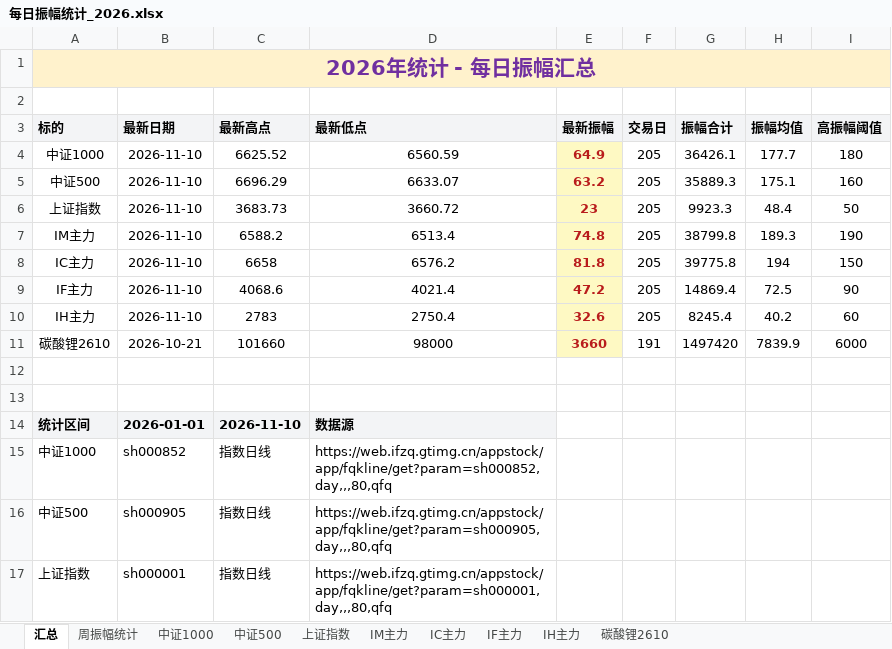
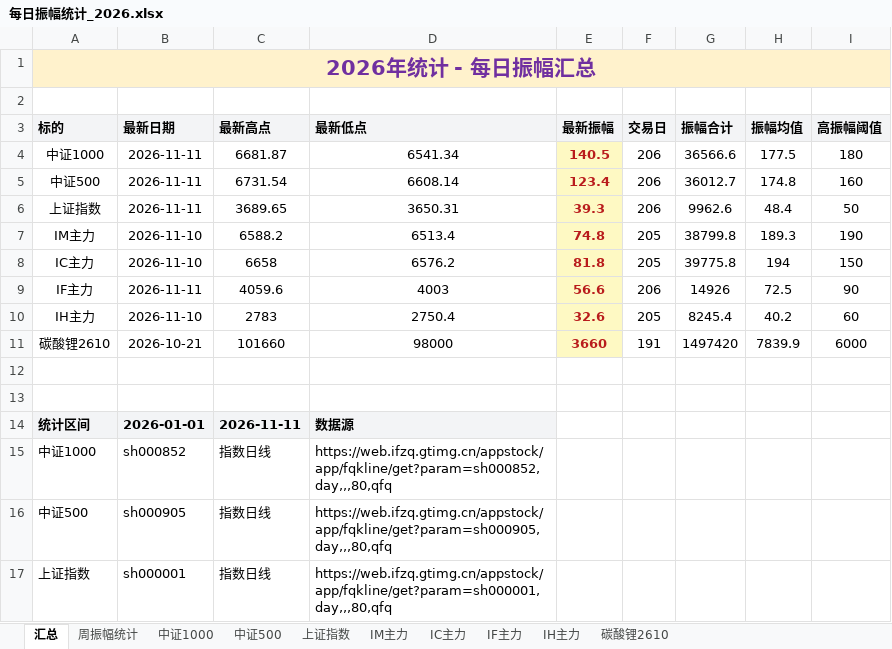
Before and after one commit to iputao-design/futures-amplitude-web, an Excel workbook: 每日振幅统计_2026.xlsx, sheet 汇总, drawn as a sheet; only a part is shown; values as stored, in another font and other column widths than the file's, no borders; removed rows and columns are numbered as before the commit, all else as after; the diff names each change by its address in the sheet, - before the commit and + after, or states it on an @@ line.

```diff
--- a/每日振幅统计_2026.xlsx (sheet 汇总)
+++ b/每日振幅统计_2026.xlsx (sheet 汇总)
-row 4: 中证1000 | 2026-11-10 | 6625.52 | 6560.59 | 64.9 | 205 | 36426.1 | 177.7 | 180
-row 5: 中证500 | 2026-11-10 | 6696.29 | 6633.07 | 63.2 | 205 | 35889.3 | 175.1 | 160
+row 4: 中证1000 | 2026-11-11 | 6681.87 | 6541.34 | 140.5 | 206 | 36566.6 | 177.5 | 180
+row 5: 中证500 | 2026-11-11 | 6731.54 | 6608.14 | 123.4 | 206 | 36012.7 | 174.8 | 160
-B6 (最新日期): 2026-11-10
+B6 (最新日期): 2026-11-11
-C6 (最新高点): 3683.73
+C6 (最新高点): 3689.65
-D6 (最新低点): 3660.72
+D6 (最新低点): 3650.31
-E6 (最新振幅): 23
+E6 (最新振幅): 39.3
-F6 (交易日): 205
+F6 (交易日): 206
-G6 (振幅合计): 9923.3
+G6 (振幅合计): 9962.6
-B9 (最新日期): 2026-11-10
+B9 (最新日期): 2026-11-11
-C9 (最新高点): 4068.6
+C9 (最新高点): 4059.6
-D9 (最新低点): 4021.4
+D9 (最新低点): 4003
-E9 (最新振幅): 47.2
+E9 (最新振幅): 56.6
-F9 (交易日): 205
+F9 (交易日): 206
-G9 (振幅合计): 14869.4
+G9 (振幅合计): 14926
-C14 (最新高点): 2026-11-10
+C14 (最新高点): 2026-11-11
```
Also changed, not shown: sheet 周振幅统计, sheet IF主力, sheet 中证500, sheet 中证1000, sheet 上证指数, 每日振幅统计.xlsx, 5 other files.
